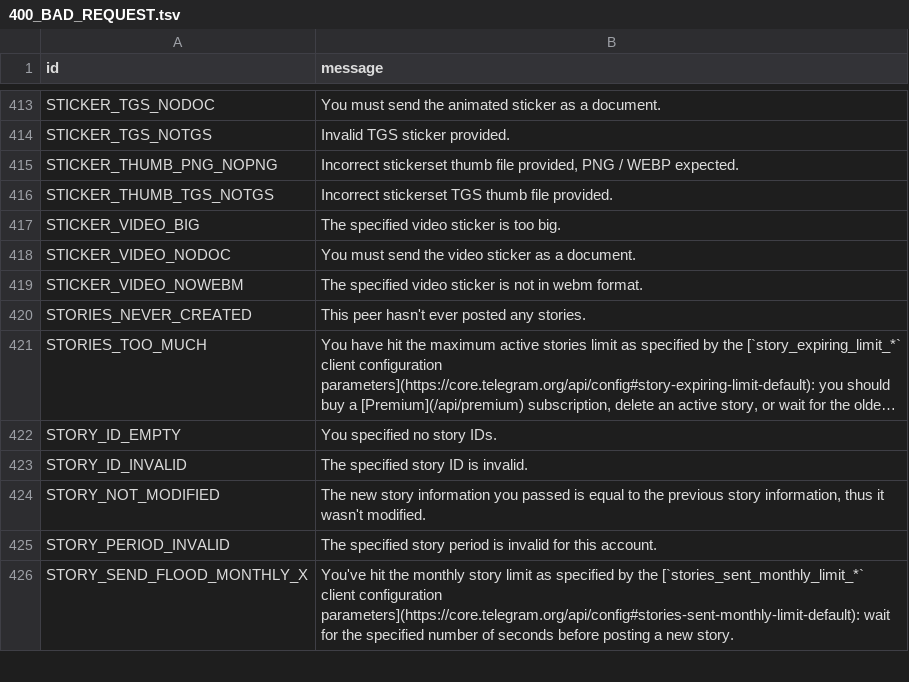
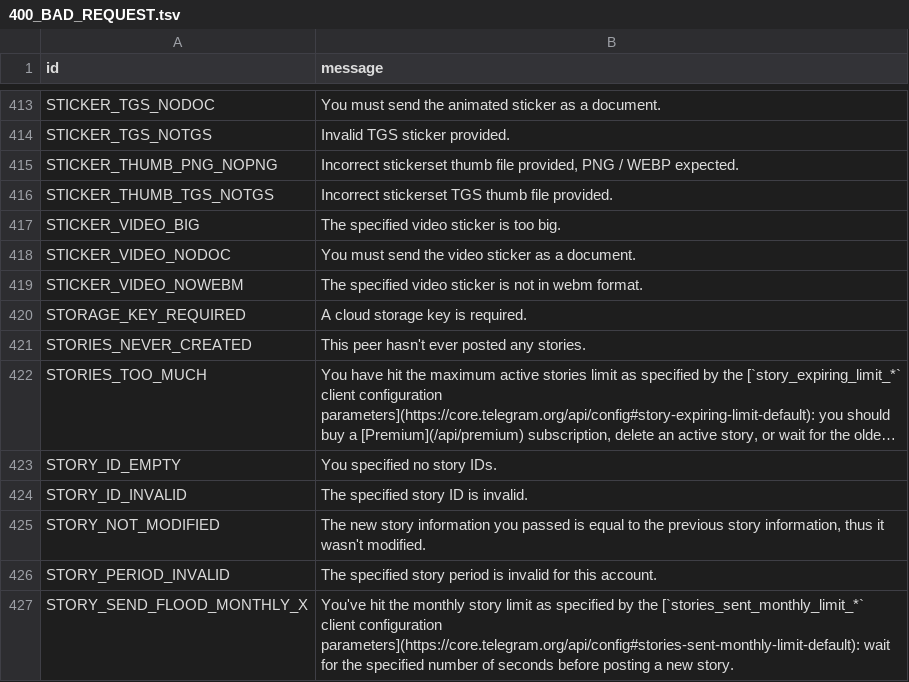
Before and after one commit to TelegramPlayground/PyroTGFork, a TSV file: compiler/errors/source/400_BAD_REQUEST.tsv, drawn as a sheet; only a part is shown, gaps mark what is left out; long unchanged cells end in ….

Commit message:
Add send_web_app_custom_request

```diff
--- a/compiler/errors/source/400_BAD_REQUEST.tsv
+++ b/compiler/errors/source/400_BAD_REQUEST.tsv
@@ -419,2 +419,3 @@ STICKER_VIDEO_NODOC	You must send the video sticker as a document.
 STICKER_VIDEO_NOWEBM	The specified video sticker is not in webm format.
+STORAGE_KEY_REQUIRED	A cloud storage key is required.
 STORIES_NEVER_CREATED	This peer hasn't ever posted any stories.
```
Also changed, not shown: 4 other files.
